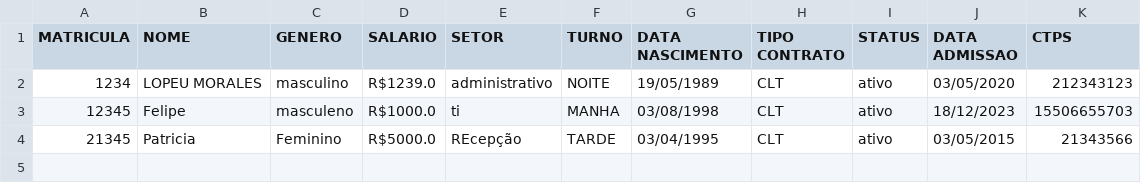
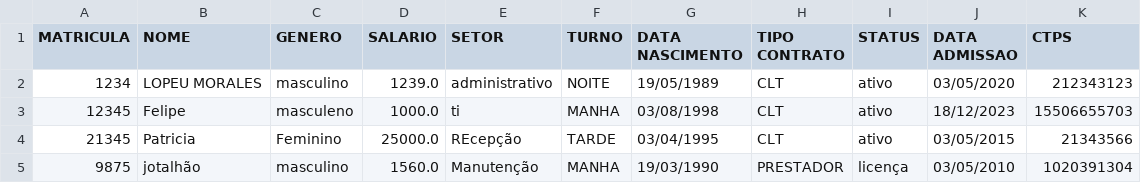
Before and after one commit to felipe-san/J-ym, a CSV file: demo/src/main/java/br/cefet/db/db.csv, drawn as a sheet.

```diff
--- a/demo/src/main/java/br/cefet/db/db.csv
+++ b/demo/src/main/java/br/cefet/db/db.csv
@@ -1,4 +1,5 @@
 MATRICULA,NOME,GENERO,SALARIO,SETOR,TURNO,DATA NASCIMENTO,TIPO CONTRATO,STATUS,DATA ADMISSAO,CTPS
-1234,LOPEU MORALES,masculino,R$1239.0,administrativo,NOITE,19/05/1989,CLT,ativo,03/05/2020,212343123,
-12345,Felipe,masculeno,R$1000.0,ti,MANHA,03/08/1998,CLT,ativo,18/12/2023,15506655703,
-21345,Patricia,Feminino,R$5000.0,REcepção,TARDE,03/04/1995,CLT,ativo,03/05/2015,21343566,
+1234,LOPEU MORALES,masculino,1239.0,administrativo,NOITE,19/05/1989,CLT,ativo,03/05/2020,212343123,
+12345,Felipe,masculeno,1000.0,ti,MANHA,03/08/1998,CLT,ativo,18/12/2023,15506655703,
+21345,Patricia,Feminino,25000.0,REcepção,TARDE,03/04/1995,CLT,ativo,03/05/2015,21343566,
+9875,jotalhão,masculino,1560.0,Manutenção,MANHA,19/03/1990,PRESTADOR,licença,03/05/2010,1020391304,
```
Also changed, not shown: demo/target/classes/br/cefet/db/db.csv, 6 other files.
